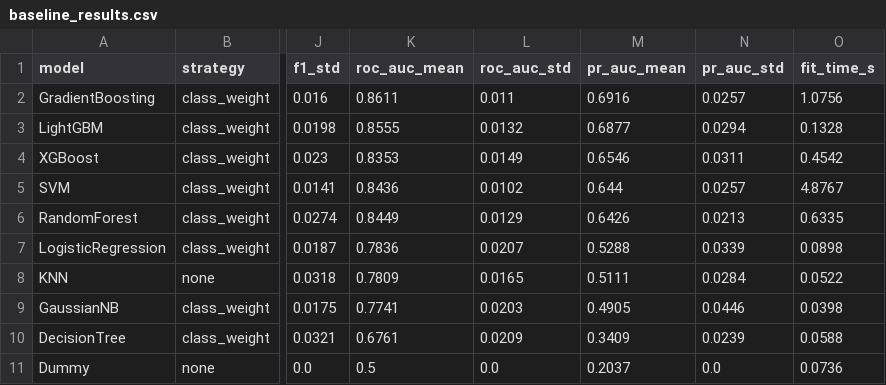
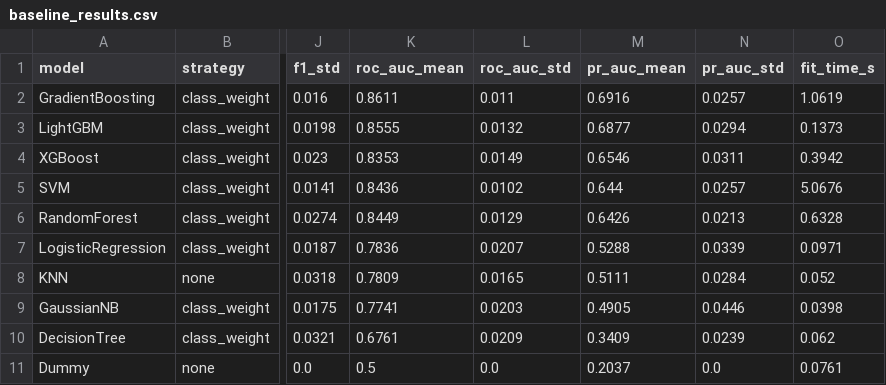
Before and after one commit to govindhere06-code/DWM-Course-Project, a CSV file: backend/reports/baseline_results.csv, drawn as a sheet; only a part is shown, gaps mark what is left out; the diff names each change by its address in the sheet, - before the commit and + after, or states it on an @@ line.

Commit message:
Code quality, tests, README and final report (T08)
- ruff + black configured in pyproject.toml; codebase formatted and lint-clean
- docstrings and type hints on all public functions in backend/src
- requirements.txt pinned to major versions; ruff and black added
- python -m src.train now runs end-to-end from the raw CSV (validate/split, model selection, final refit, evaluation, SHAP); --stage final for a quick refit
- Makefile: train-quick and lint targets; all = install, eda, train, test
- README with results, top drivers, dashboard screenshots and run instructions
- reports/final_report.md: methodology, model justification, limitations, future work
- batch page accepts ?sample=1 demo link
- verified from a fresh copy: pip install, python -m src.train, 106 tests, streamlit run

```diff
--- a/backend/reports/baseline_results.csv
+++ b/backend/reports/baseline_results.csv
-O2 (fit_time_s): 1.0756
+O2 (fit_time_s): 1.0619
-O3 (fit_time_s): 0.1328
+O3 (fit_time_s): 0.1373
-O4 (fit_time_s): 0.4542
+O4 (fit_time_s): 0.3942
-O5 (fit_time_s): 4.8767
+O5 (fit_time_s): 5.0676
-O6 (fit_time_s): 0.6335
+O6 (fit_time_s): 0.6328
-O7 (fit_time_s): 0.0898
+O7 (fit_time_s): 0.0971
-O8 (fit_time_s): 0.0522
+O8 (fit_time_s): 0.052
-O10 (fit_time_s): 0.0588
+O10 (fit_time_s): 0.062
-O11 (fit_time_s): 0.0736
+O11 (fit_time_s): 0.0761
```
Also changed, not shown: backend/reports/ensemble_comparison.csv, backend/reports/imbalance_comparison.csv, 42 other files.
